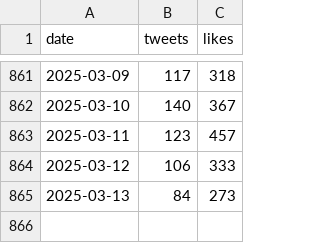
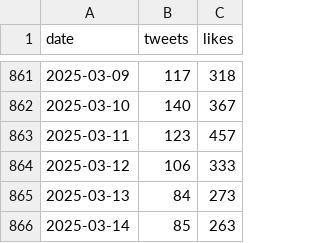
Before and after one commit to cmj/elontweets, a CSV file: elonmusk.csv, drawn as a sheet; only a part is shown, gaps mark what is left out.

```diff
--- a/elonmusk.csv
+++ b/elonmusk.csv
@@ -865 +865,2 @@ date,tweets,likes
 2025-03-13,84,273
+2025-03-14,85,263
```
Also changed, not shown: 10 other files.
